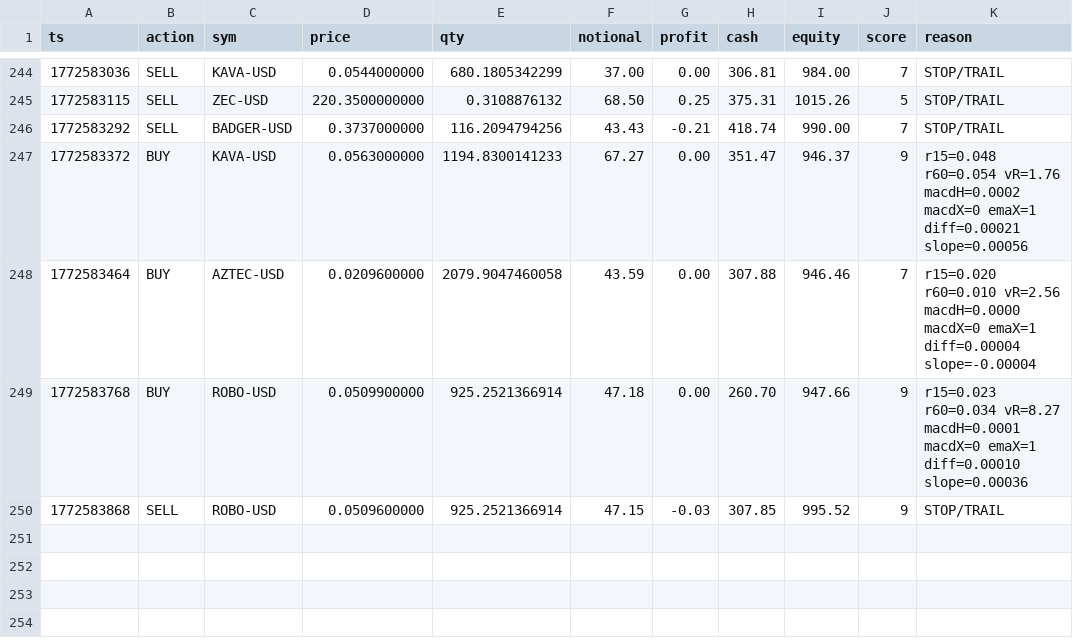
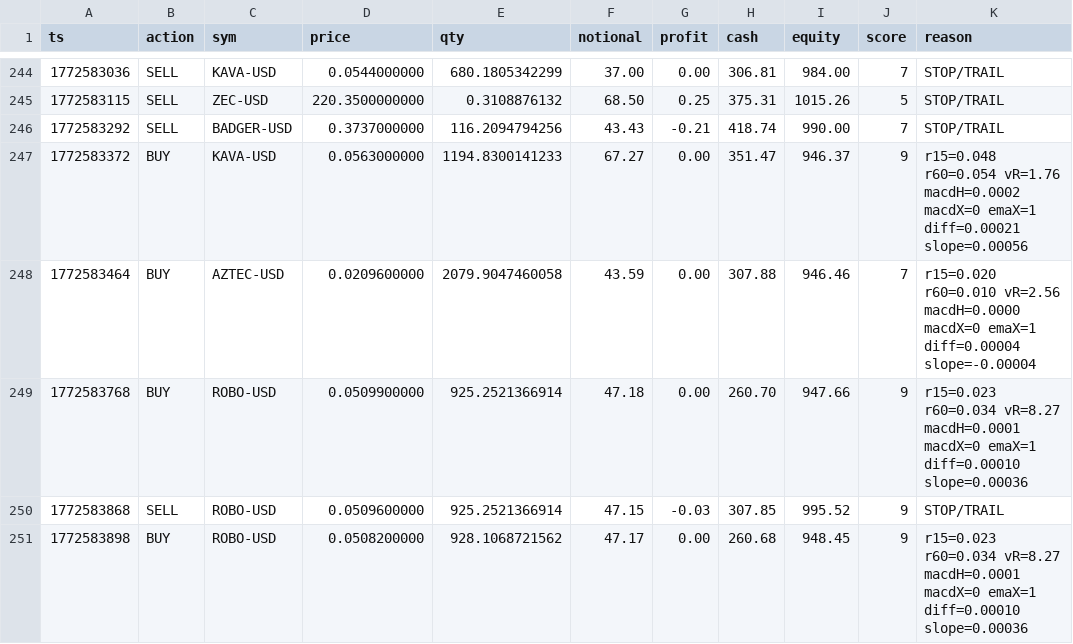
Before and after one commit to joshuadobbs056-ctrl/coin-sniper-data, a CSV file: trade_history.csv, drawn as a sheet; only a part is shown, gaps mark what is left out.

Commit message:
update trade_history.csv

```diff
--- a/trade_history.csv
+++ b/trade_history.csv
@@ -250 +250,2 @@ ts,action,sym,price,qty,notional,profit,cash,equity,score,reason
 1772583868,SELL,ROBO-USD,0.0509600000,925.2521366914,47.15,-0.03,307.85,995.52,9,STOP/TRAIL
+1772583898,BUY,ROBO-USD,0.0508200000,928.1068721562,47.17,0.00,260.68,948.45,9,r15=0.023 r60=0.034 vR=8.27 macdH=0.0001 macdX=0 emaX=1 diff=0.00010 slope=0.00036
```
